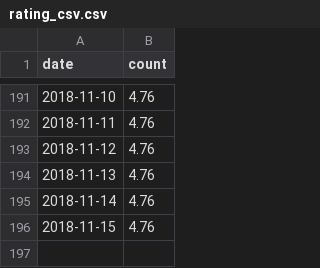
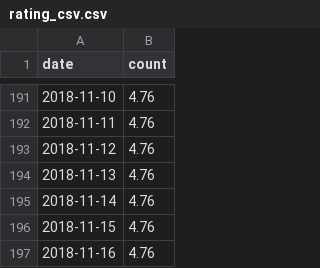
Before and after one commit to rusershamburg/rusershamburg.github.io, a CSV file: stats/rating_csv.csv, drawn as a sheet; only a part is shown, gaps mark what is left out.

```diff
--- a/stats/rating_csv.csv
+++ b/stats/rating_csv.csv
@@ -196 +196,2 @@
 2018-11-15,4.76
+2018-11-16,4.76
```
Also changed, not shown: stats/members_csv.csv, 2 other files.
